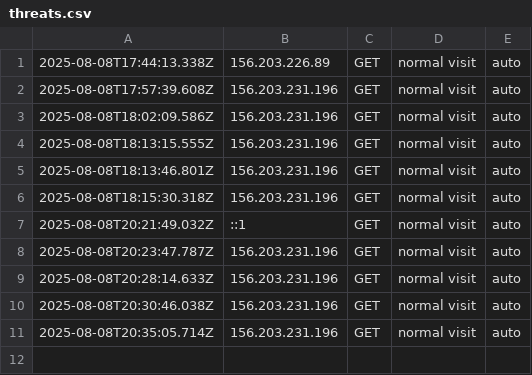
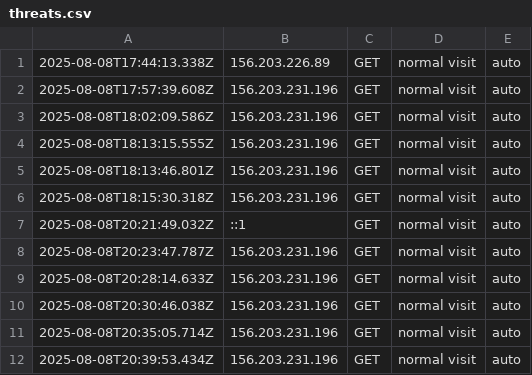
Before and after one commit to etiqotwf/honeypotpro, a CSV file: public/logs/threats.csv, drawn as a sheet; the diff names each change by its address in the sheet, - before the commit and + after, or states it on an @@ line.

Commit message:
Auto update

```diff
--- a/public/logs/threats.csv
+++ b/public/logs/threats.csv
+row 12: 2025-08-08T20:39:53.434Z | 156.203.231.196 | GET | normal visit | auto
```
